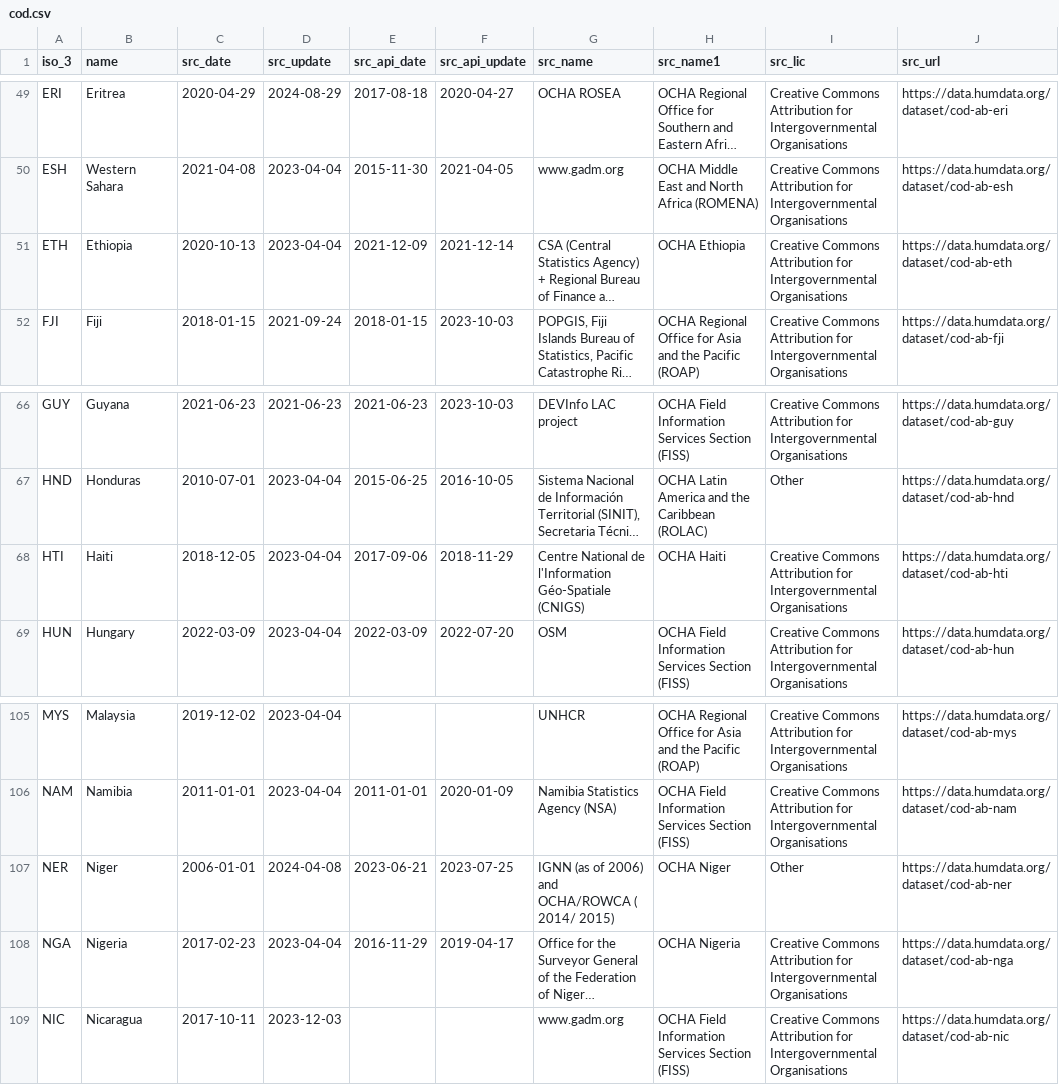
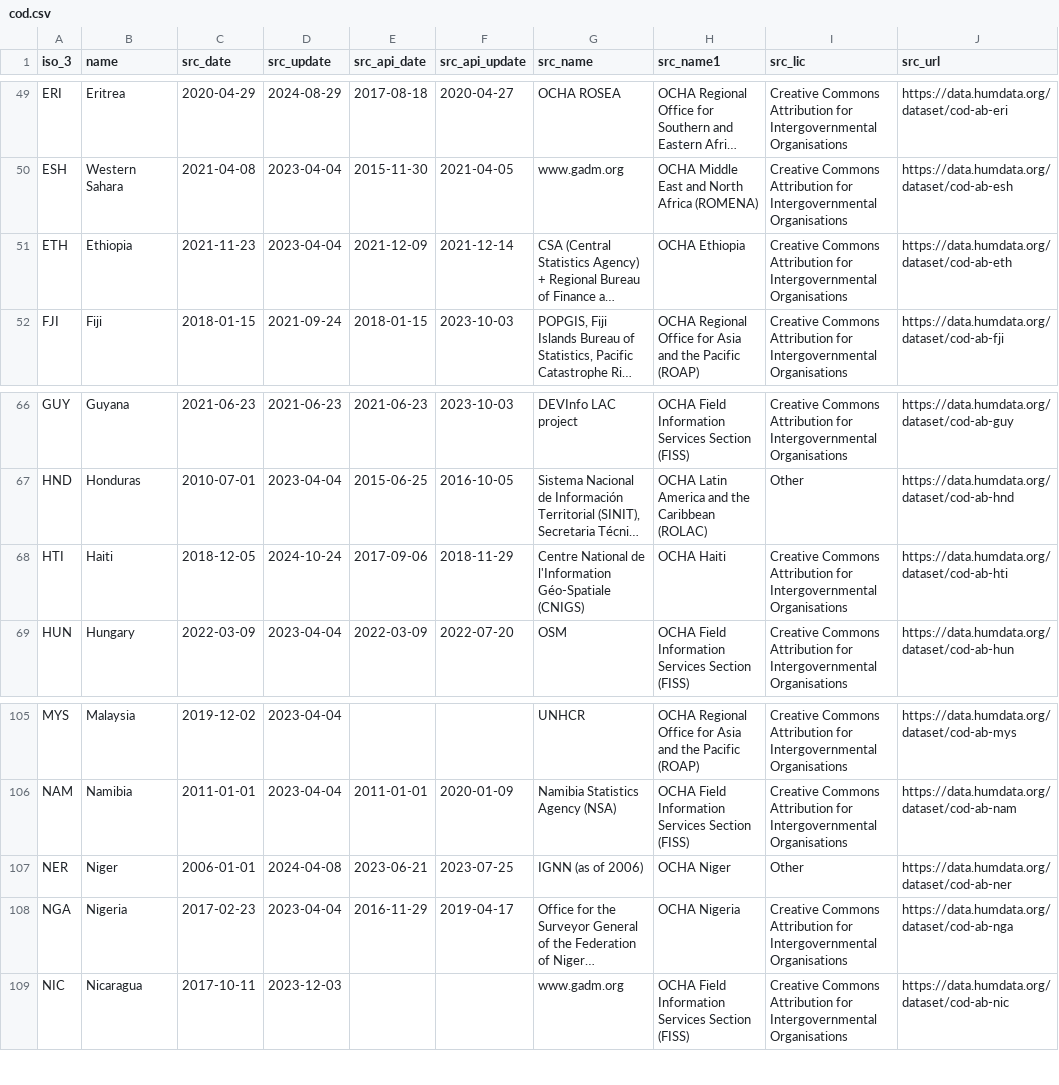
Before and after one commit to fieldmaps/admin-boundaries, a CSV file: inputs/cod.csv, drawn as a sheet; only a part is shown, gaps mark what is left out; long unchanged cells end in …; the diff covers the shown part only; the diff names each change by its address in the sheet, - before the commit and + after, or states it on an @@ line.

```diff
--- a/inputs/cod.csv
+++ b/inputs/cod.csv
-C51 (src_date): 2020-10-13
+C51 (src_date): 2021-11-23
-D68 (src_update): 2023-04-04
+D68 (src_update): 2024-10-24
-G107 (src_name): IGNN (as of 2006) and OCHA/ROWCA ( 2014/ 2015)
+G107 (src_name): IGNN (as of 2006)
```
Also changed, not shown: 13 edited cells elsewhere in this file, 1 other file.
